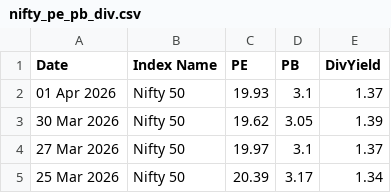
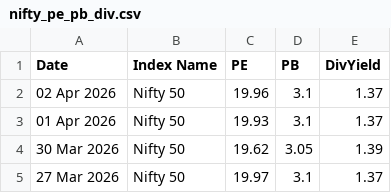
Before and after one commit to HARI-KIRAN-REDDY/FIIDIIData, a CSV file: nifty_pe_pb_div.csv, drawn as a sheet; only a part is shown; the shorter side is filled out with more unchanged rows; the diff names each change by its address in the sheet, - before the commit and + after, or states it on an @@ line.

Commit message:
📈 Daily update - 2026-04-02

```diff
--- a/nifty_pe_pb_div.csv
+++ b/nifty_pe_pb_div.csv
+row 2: 02 Apr 2026 | Nifty 50 | 19.96 | 3.1 | 1.37
```
